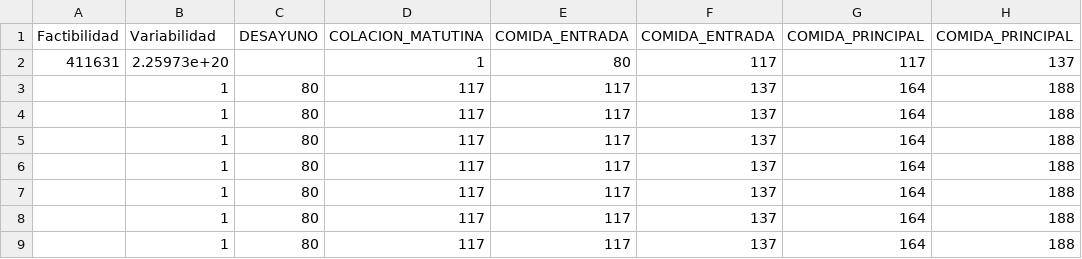
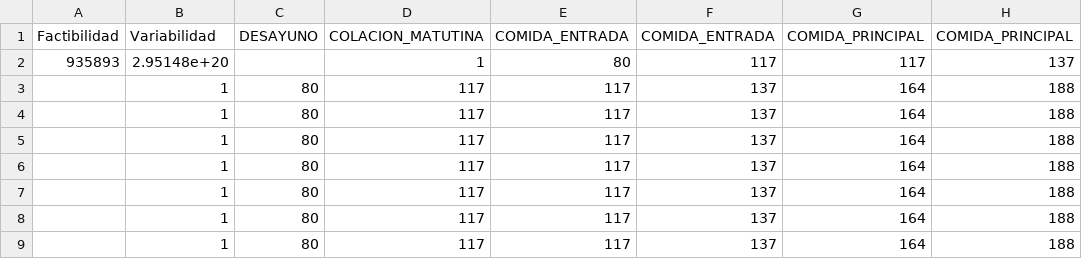
Before and after one commit to joelchaconcastillo/MPP_CIANNA, a CSV file: produccion/src/a.csv, drawn as a sheet; only a part is shown; the diff names each change by its address in the sheet, - before the commit and + after, or states it on an @@ line.

```diff
--- a/produccion/src/a.csv
+++ b/produccion/src/a.csv
-A2 (Factibilidad): 411631
+A2 (Factibilidad): 935893
-B2 (Variabilidad): 2.25973e+20
+B2 (Variabilidad): 2.95148e+20
```
Also changed, not shown: 6 other files.
